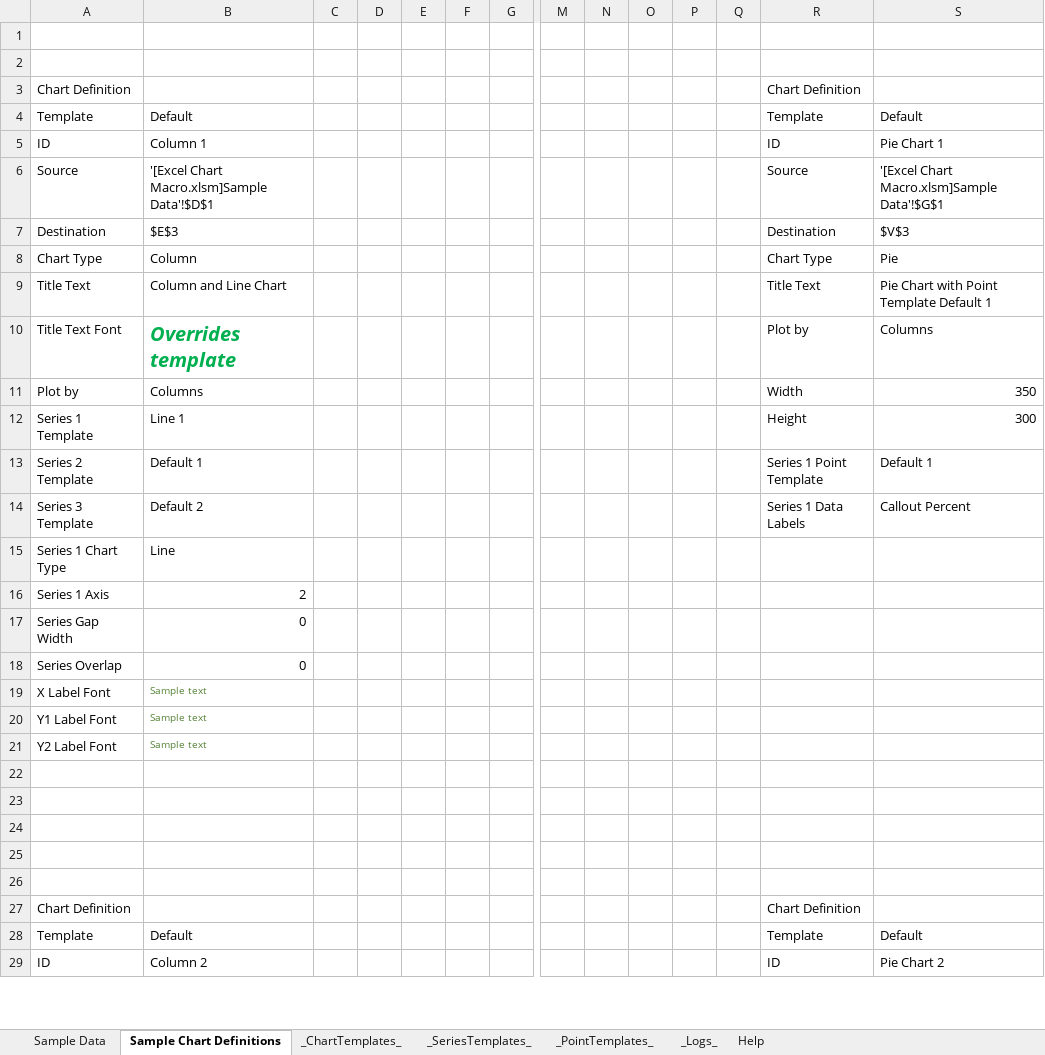
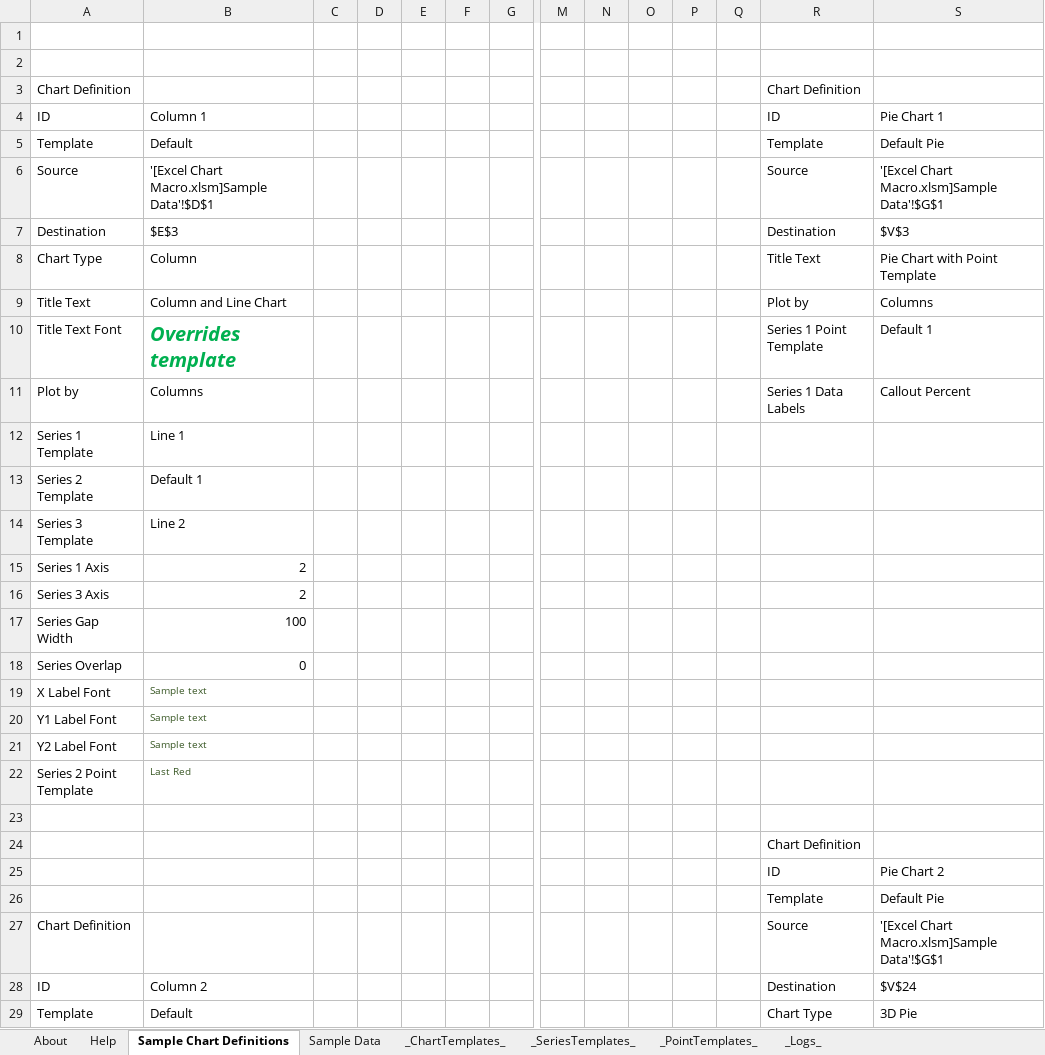
Before and after one commit to kelspetter/Showcase, an Excel workbook: Excel Chart Macro/Excel Chart Macro.xlsm, sheet Sample Chart Definitions, drawn as a sheet; only a part is shown, gaps mark what is left out; values as stored, in another font and other column widths than the file's, no borders; charts and pictures not drawn; removed rows and columns are numbered as before the commit, all else as after; rows hold the shown columns only; the diff covers the shown part only; the diff names each change by its address in the sheet, - before the commit and + after, or states it on an @@ line.

Commit message:
WIP Excel Chart Macro binary

```diff
--- a/Excel Chart Macro/Excel Chart Macro.xlsm (sheet Sample Chart Definitions)
+++ b/Excel Chart Macro/Excel Chart Macro.xlsm (sheet Sample Chart Definitions)
+sheet tab: About
@@ sheet tab order changed: About | Help | Sample Chart Definitions | Sample Data | _ChartTemplates_ | _SeriesTemplates_ | _PointTemplates_ | _Logs_ @@
-row 4: Template | Default |  |  |  |  |  |  |  |  |  |  | Template | Default
+row 5: Template | Default |  |  |  |  |  |  |  |  |  |  | Template | Default Pie
-R8: Chart Type
+R8: Title Text
-S8: Pie
+S8: Pie Chart with Point Template
-R9: Title Text
+R9: Plot by
-S9: Pie Chart with Point Template Default 1
+S9: Columns
-R10: Plot by
+R10: Series 1 Point Template
-S10: Columns
+S10: Default 1
-R11: Width
+R11: Series 1 Data Labels
-S11: 350
+S11: Callout Percent
-R12: Height
+R12: (empty)
-S12: 300
+S12: (empty)
-R13: Series 1 Point Template
+R13: (empty)
-S13: Default 1
+S13: (empty)
-row 14: Series 3 Template | Default 2 |  |  |  |  |  |  |  |  |  |  | Series 1 Data Labels | Callout Percent
-row 15: Series 1 Chart Type | Line
+row 14: Series 3 Template | Line 2
+row 16: Series 3 Axis | 2
-B17: 0
+B17: 100
-B19:B21 text colour: #548235
+B19:B21 text colour: #385724
+row 22: Series 2 Point Template | Last Red
-R24: (empty)
+R24: Chart Definition
-row 25: (empty)
+row 25:  |  |  |  |  |  |  |  |  |  |  |  | ID | Pie Chart 2
-row 26: (empty)
+row 26:  |  |  |  |  |  |  |  |  |  |  |  | Template | Default Pie
-row 26: (empty)
-R27: Chart Definition
+R27: Source
-S27: (empty)
+S27: '[Excel Chart Macro.xlsm]Sample Data'!$G$1
+row 28: ID | Column 2 |  |  |  |  |  |  |  |  |  |  | Destination | $V$24
-R29: Template
+R29: Chart Type
-S29: Default
+S29: 3D Pie
-row 29: ID | Column 2 |  |  |  |  |  |  |  |  |  |  | ID | Pie Chart 2
```
Also changed, not shown: 5 added rows, 10 removed rows, 22 edited cells and cell formats elsewhere in this sheet, sheet _Logs_, sheet Sample Data, sheet _SeriesTemplates_, sheet _PointTemplates_, sheet _ChartTemplates_, sheet Help, formulas that keep their value, charts or pictures.
